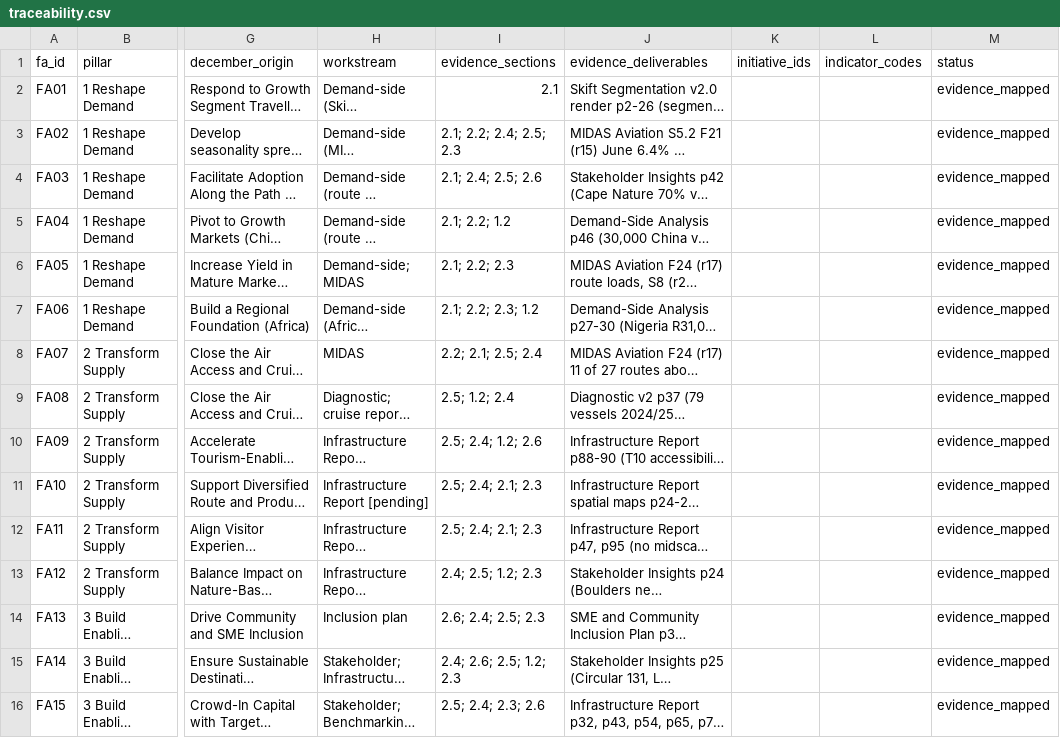
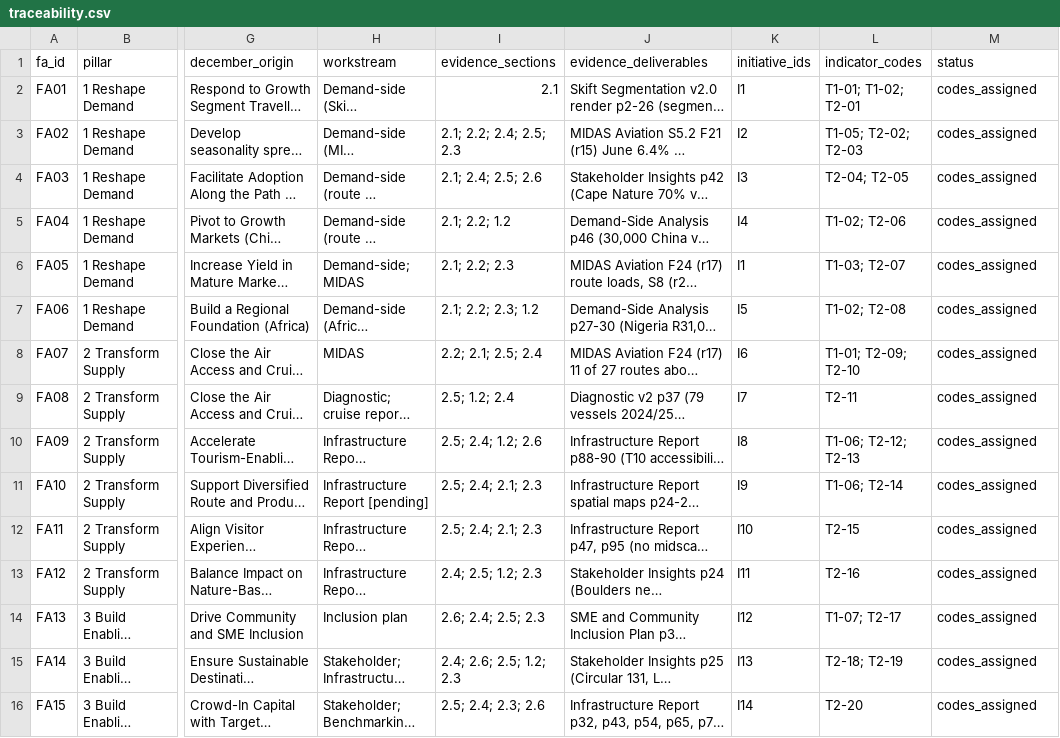
Before and after one commit to Adamastor-ZA/Letsema, a CSV file: report/traceability.csv, drawn as a sheet; only a part is shown, gaps mark what is left out; long unchanged cells end in …; the diff covers the shown part only; the diff names each change by its address in the sheet, - before the commit and + after, or states it on an @@ line.

```diff
--- a/report/traceability.csv
+++ b/report/traceability.csv
-K2 (initiative_ids): (empty)
+K2 (initiative_ids): I1
-L2 (indicator_codes): (empty)
+L2 (indicator_codes): T1-01; T1-02; T2-01
-M2:M16 (status): evidence_mapped
+M2:M16 (status): codes_assigned
-K3 (initiative_ids): (empty)
+K3 (initiative_ids): I2
-L3 (indicator_codes): (empty)
+L3 (indicator_codes): T1-05; T2-02; T2-03
-K4 (initiative_ids): (empty)
+K4 (initiative_ids): I3
-L4 (indicator_codes): (empty)
+L4 (indicator_codes): T2-04; T2-05
-K5 (initiative_ids): (empty)
+K5 (initiative_ids): I4
-L5 (indicator_codes): (empty)
+L5 (indicator_codes): T1-02; T2-06
-K6 (initiative_ids): (empty)
+K6 (initiative_ids): I1
-L6 (indicator_codes): (empty)
+L6 (indicator_codes): T1-03; T2-07
-K7 (initiative_ids): (empty)
+K7 (initiative_ids): I5
-L7 (indicator_codes): (empty)
+L7 (indicator_codes): T1-02; T2-08
-K8 (initiative_ids): (empty)
+K8 (initiative_ids): I6
-L8 (indicator_codes): (empty)
+L8 (indicator_codes): T1-01; T2-09; T2-10
-K9 (initiative_ids): (empty)
+K9 (initiative_ids): I7
-L9 (indicator_codes): (empty)
+L9 (indicator_codes): T2-11
-K10 (initiative_ids): (empty)
+K10 (initiative_ids): I8
-L10 (indicator_codes): (empty)
+L10 (indicator_codes): T1-06; T2-12; T2-13
-K11 (initiative_ids): (empty)
+K11 (initiative_ids): I9
-L11 (indicator_codes): (empty)
+L11 (indicator_codes): T1-06; T2-14
-K12 (initiative_ids): (empty)
+K12 (initiative_ids): I10
-L12 (indicator_codes): (empty)
+L12 (indicator_codes): T2-15
-K13 (initiative_ids): (empty)
+K13 (initiative_ids): I11
-L13 (indicator_codes): (empty)
+L13 (indicator_codes): T2-16
-K14 (initiative_ids): (empty)
+K14 (initiative_ids): I12
-L14 (indicator_codes): (empty)
+L14 (indicator_codes): T1-07; T2-17
-K15 (initiative_ids): (empty)
+K15 (initiative_ids): I13
-L15 (indicator_codes): (empty)
+L15 (indicator_codes): T2-18; T2-19
-K16 (initiative_ids): (empty)
+K16 (initiative_ids): I14
-L16 (indicator_codes): (empty)
+L16 (indicator_codes): T2-20
```
Also changed, not shown: 15 edited cells elsewhere in this file, 49 other files.
